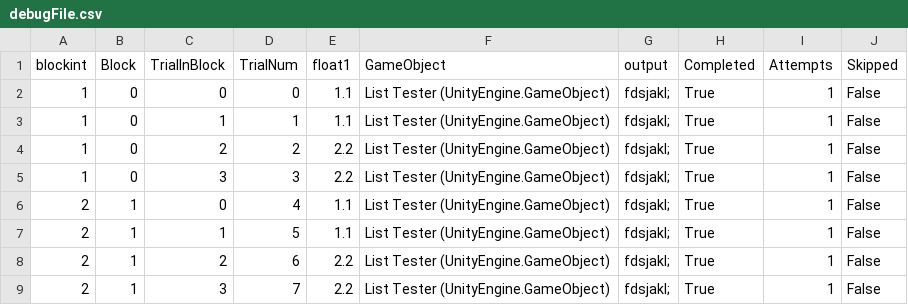
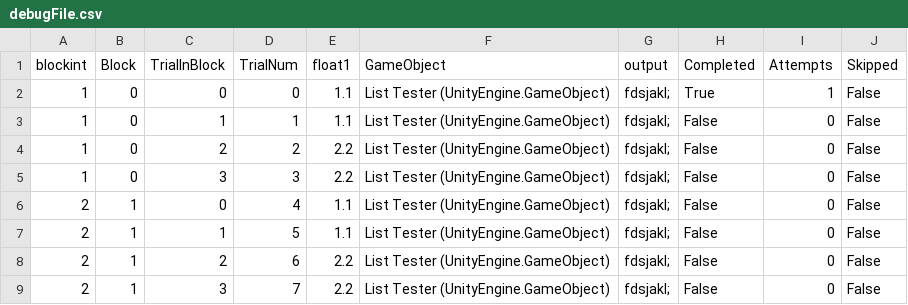
Before and after one commit to BioMotionLab/TUX, a CSV file: ExperimentalFrameworkProject/Assets/Debug/debugFile.csv, drawn as a sheet.

```diff
--- a/ExperimentalFrameworkProject/Assets/Debug/debugFile.csv
+++ b/ExperimentalFrameworkProject/Assets/Debug/debugFile.csv
@@ -2,8 +2,8 @@ blockint, Block, TrialInBlock, TrialNum, float1, GameObject, output, Completed,
 1, 0, 0, 0, 1.1, List Tester (UnityEngine.GameObject), fdsjakl;, True, 1, False
-1, 0, 1, 1, 1.1, List Tester (UnityEngine.GameObject), fdsjakl;, True, 1, False
-1, 0, 2, 2, 2.2, List Tester (UnityEngine.GameObject), fdsjakl;, True, 1, False
-1, 0, 3, 3, 2.2, List Tester (UnityEngine.GameObject), fdsjakl;, True, 1, False
-2, 1, 0, 4, 1.1, List Tester (UnityEngine.GameObject), fdsjakl;, True, 1, False
-2, 1, 1, 5, 1.1, List Tester (UnityEngine.GameObject), fdsjakl;, True, 1, False
-2, 1, 2, 6, 2.2, List Tester (UnityEngine.GameObject), fdsjakl;, True, 1, False
-2, 1, 3, 7, 2.2, List Tester (UnityEngine.GameObject), fdsjakl;, True, 1, False
+1, 0, 1, 1, 1.1, List Tester (UnityEngine.GameObject), fdsjakl;, False, 0, False
+1, 0, 2, 2, 2.2, List Tester (UnityEngine.GameObject), fdsjakl;, False, 0, False
+1, 0, 3, 3, 2.2, List Tester (UnityEngine.GameObject), fdsjakl;, False, 0, False
+2, 1, 0, 4, 1.1, List Tester (UnityEngine.GameObject), fdsjakl;, False, 0, False
+2, 1, 1, 5, 1.1, List Tester (UnityEngine.GameObject), fdsjakl;, False, 0, False
+2, 1, 2, 6, 2.2, List Tester (UnityEngine.GameObject), fdsjakl;, False, 0, False
+2, 1, 3, 7, 2.2, List Tester (UnityEngine.GameObject), fdsjakl;, False, 0, False
```
Also changed, not shown: 15 other files.
